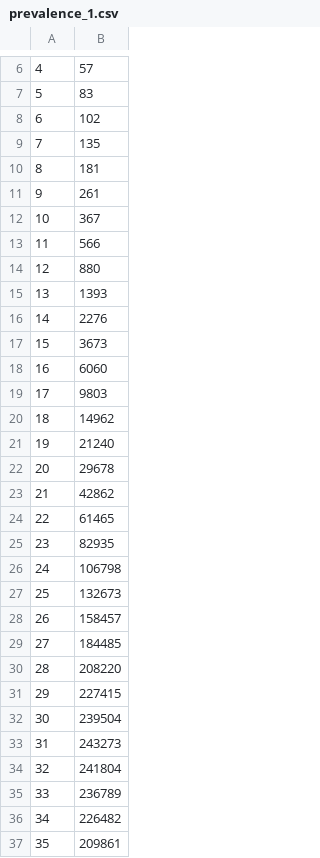
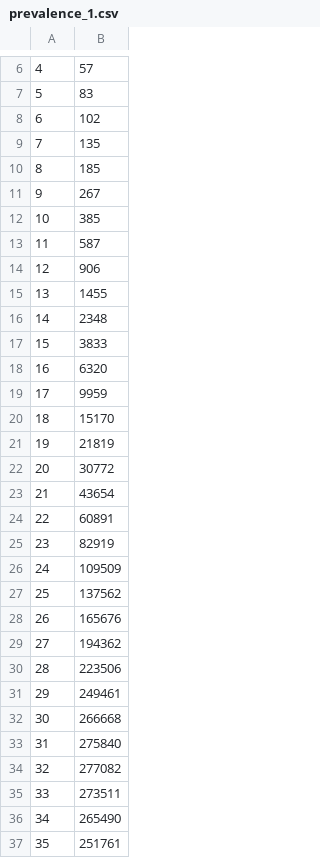
Before and after one commit to korzin-andrey/SIBIRCON_2024, a CSV file: results/chelyabinsk_15km/prevalence_1.csv, drawn as a sheet; only a part is shown, gaps mark what is left out; the diff covers the shown part only.

```diff
--- a/results/chelyabinsk_15km/prevalence_1.csv
+++ b/results/chelyabinsk_15km/prevalence_1.csv
@@ -9,29 +9,29 @@
 7,135
-8,181
-9,261
-10,367
-11,566
-12,880
-13,1393
-14,2276
-15,3673
-16,6060
-17,9803
-18,14962
-19,21240
-20,29678
-21,42862
-22,61465
-23,82935
-24,106798
-25,132673
-26,158457
-27,184485
-28,208220
-29,227415
-30,239504
-31,243273
-32,241804
-33,236789
-34,226482
-35,209861
+8,185
+9,267
+10,385
+11,587
+12,906
+13,1455
+14,2348
+15,3833
+16,6320
+17,9959
+18,15170
+19,21819
+20,30772
+21,43654
+22,60891
+23,82919
+24,109509
+25,137562
+26,165676
+27,194362
+28,223506
+29,249461
+30,266668
+31,275840
+32,277082
+33,273511
+34,265490
+35,251761
```
Also changed, not shown: 68 edited cells elsewhere in this file, results/chelyabinsk_15km/incidence_1.csv, results/chelyabinsk_15km/prevalence_incubation_1.csv, 3 other files.
